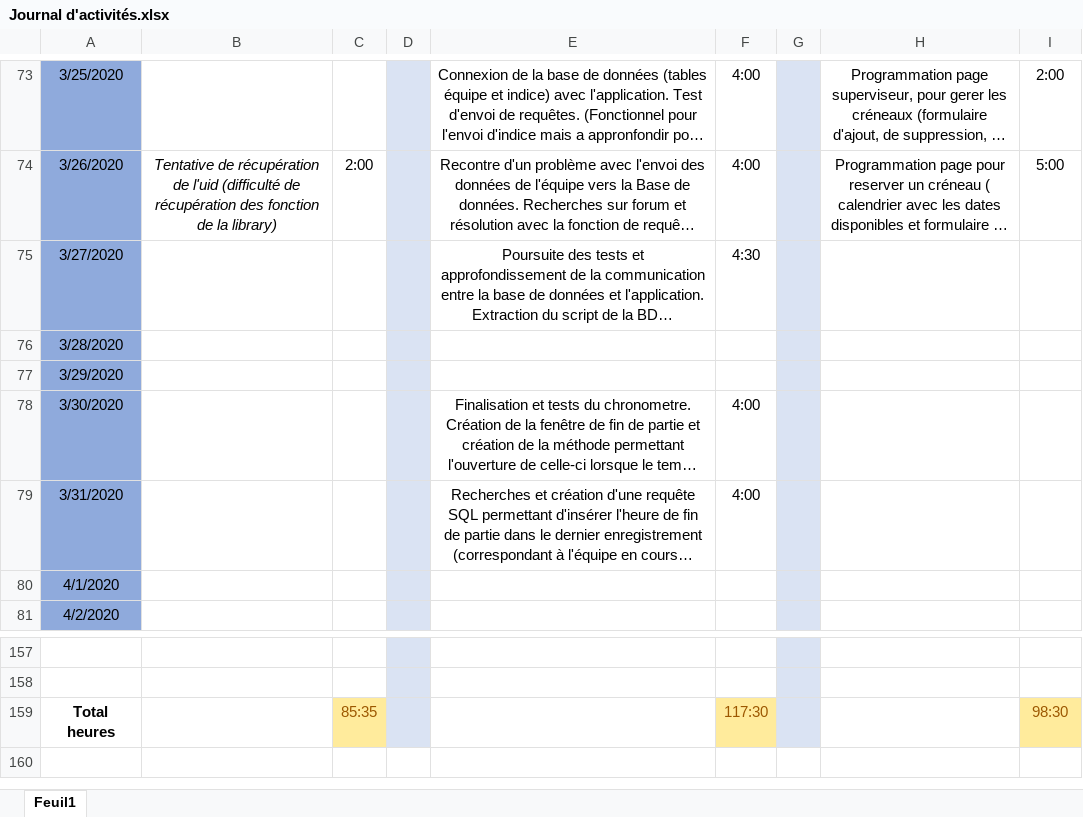
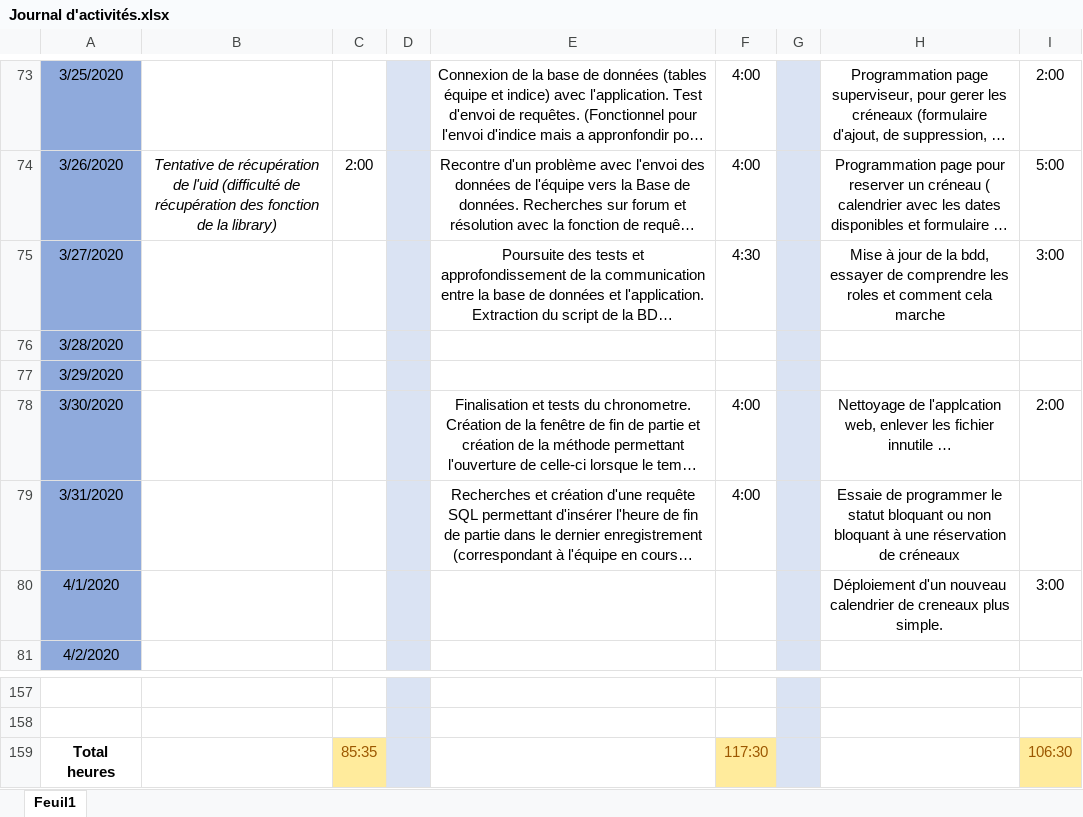
Before and after one commit to GuiguiMvn/Systeme-Escape-Game-Telethon, an Excel workbook: Commun/Journal d'activités.xlsx, sheet Feuil1, drawn as a sheet; only a part is shown, gaps mark what is left out; long unchanged cells end in …; values as stored, in another font and other column widths than the file's, no borders; the diff names each change by its address in the sheet, - before the commit and + after, or states it on an @@ line.

Commit message:
Maj journal d'activité

```diff
--- a/Commun/Journal d'activités.xlsx (sheet Feuil1)
+++ b/Commun/Journal d'activités.xlsx (sheet Feuil1)
-H75: (empty)
+H75: Mise à jour de la bdd, essayer de comprendre les roles et comment cela marche
-I75: (empty)
+I75: 3:00
-H78: (empty)
+H78: Nettoyage de l'applcation web, enlever les fichier innutile …
-I78: (empty)
+I78: 2:00
-H79: (empty)
+H79: Essaie de programmer le statut bloquant ou non bloquant à une réservation de créneaux
-H80: (empty)
+H80: Déploiement d'un nouveau calendrier de creneaux plus simple.
-I80: (empty)
+I80: 3:00
-I159: 98:30
+I159: 106:30
```
